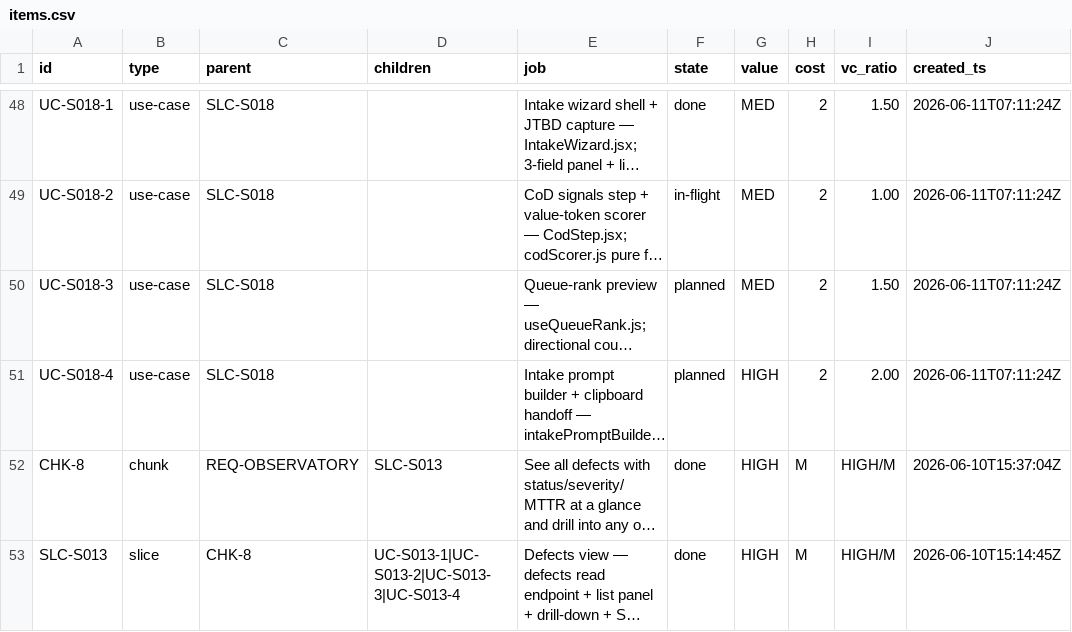
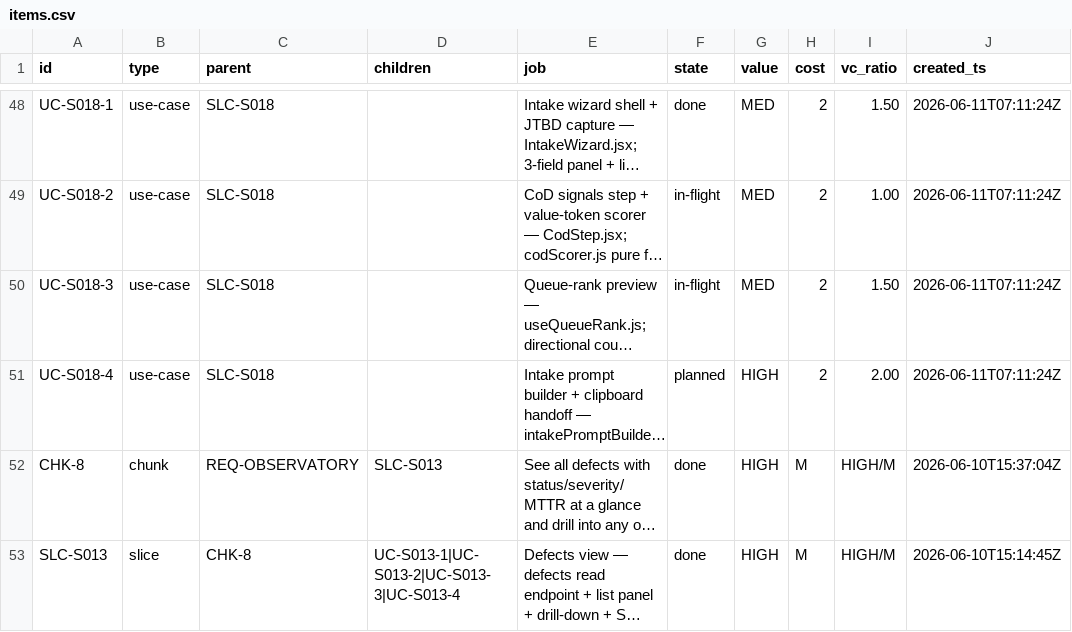
Before and after one commit to john-aerocloud/claude_learning_agents, a CSV file: work/observatory/items/items.csv, drawn as a sheet; only a part is shown, gaps mark what is left out; long unchanged cells end in …; the diff names each change by its address in the sheet, - before the commit and + after, or states it on an @@ line.

```diff
--- a/work/observatory/items/items.csv
+++ b/work/observatory/items/items.csv
-F50 (state): planned
+F50 (state): in-flight
```
Also changed, not shown: process/dora/ledger.csv, 4 other files.
